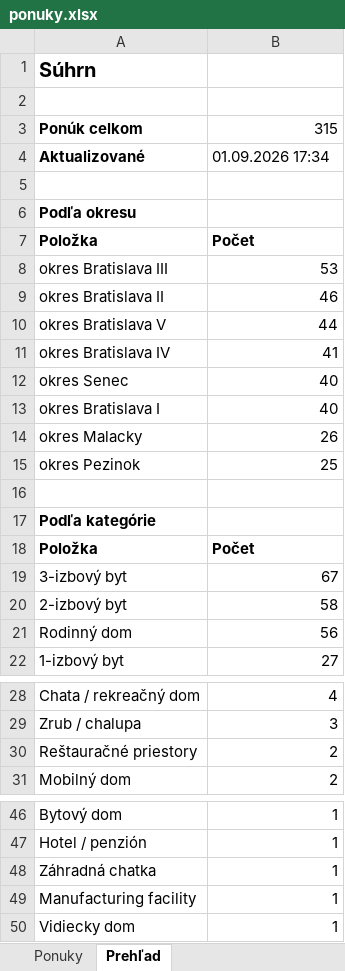
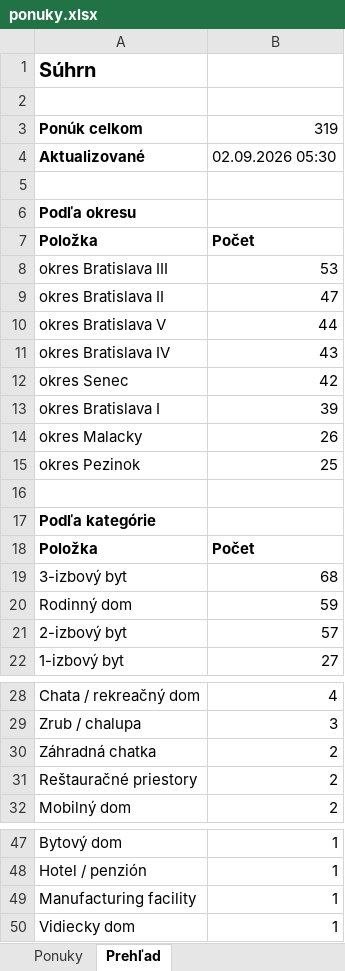
Before and after one commit to mrkubis-nest/nehnutelnosti-scraper, an Excel workbook: public/ponuky.xlsx, sheet Prehľad, drawn as a sheet; only a part is shown, gaps mark what is left out; values as stored, in another font and other column widths than the file's, no borders; removed rows and columns are numbered as before the commit, all else as after; the diff names each change by its address in the sheet, - before the commit and + after, or states it on an @@ line.

```diff
--- a/public/ponuky.xlsx (sheet Prehľad)
+++ b/public/ponuky.xlsx (sheet Prehľad)
-B3: 315
+B3: 319
-B4: 01.09.2026 17:34
+B4: 02.09.2026 05:30
-B9: 46
+B9: 47
-B11: 41
+B11: 43
-B12: 40
+B12: 42
-B13: 40
+B13: 39
-B19: 67
+B19: 68
-row 20: 2-izbový byt | 58
-B20: 56
+B20: 59
+row 21: 2-izbový byt | 57
+row 30: Záhradná chatka | 2
-row 48: Záhradná chatka | 1
```
Also changed, not shown: sheet Ponuky, 2 other files.
